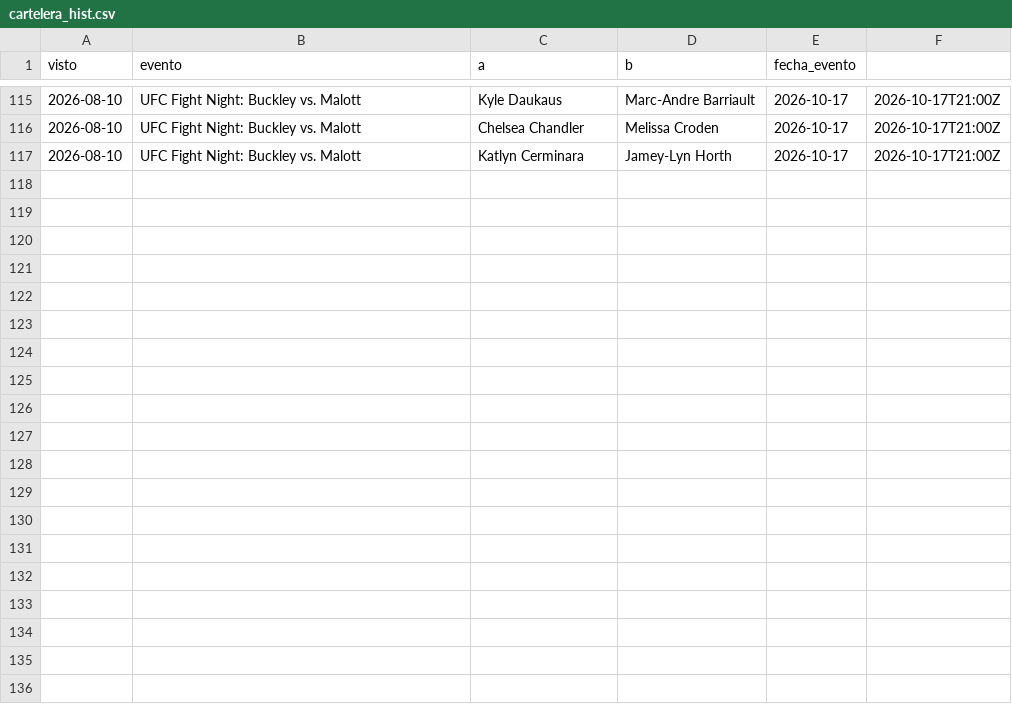
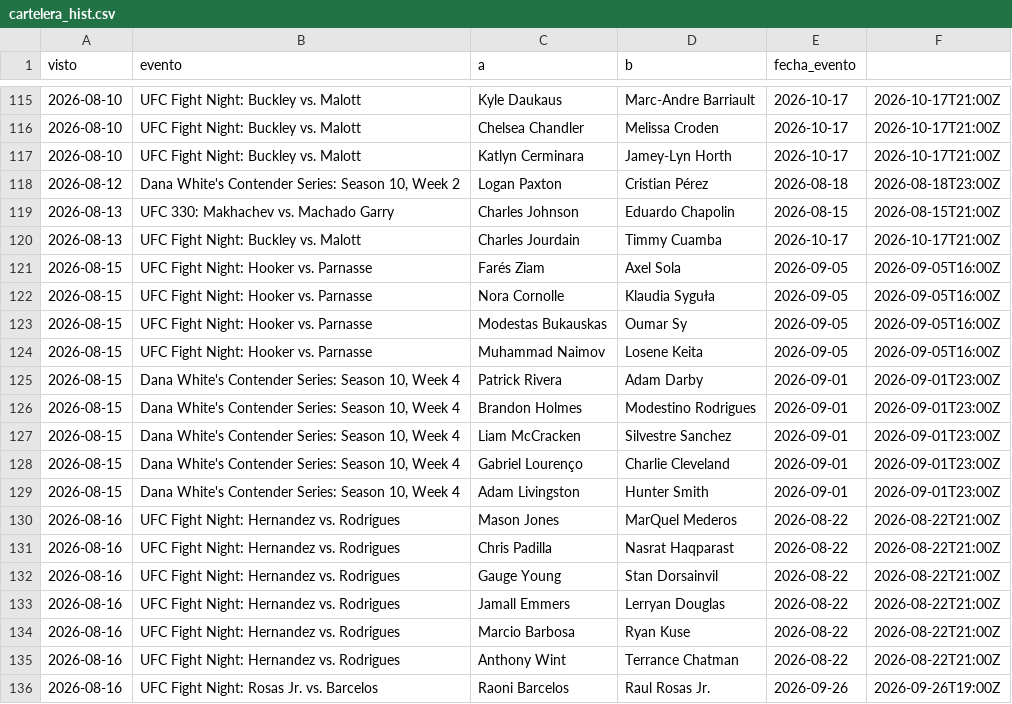
Before and after one commit to Martin-Ferreira-O/ml-ufc, a CSV file: data/cartelera_hist.csv, drawn as a sheet; only a part is shown, gaps mark what is left out; the diff covers the shown part only; the diff names each change by its address in the sheet, - before the commit and + after, or states it on an @@ line.

```diff
--- a/data/cartelera_hist.csv
+++ b/data/cartelera_hist.csv
+row 118: 2026-08-12 | Dana White's Contender Series: Season 10, Week 2 | Logan Paxton | Cristian Pérez | 2026-08-18 | 2026-08-18T23:00Z
+row 119: 2026-08-13 | UFC 330: Makhachev vs. Machado Garry | Charles Johnson | Eduardo Chapolin | 2026-08-15 | 2026-08-15T21:00Z
+row 120: 2026-08-13 | UFC Fight Night: Buckley vs. Malott | Charles Jourdain | Timmy Cuamba | 2026-10-17 | 2026-10-17T21:00Z
+row 121: 2026-08-15 | UFC Fight Night: Hooker vs. Parnasse | Farés Ziam | Axel Sola | 2026-09-05 | 2026-09-05T16:00Z
+row 122: 2026-08-15 | UFC Fight Night: Hooker vs. Parnasse | Nora Cornolle | Klaudia Syguła | 2026-09-05 | 2026-09-05T16:00Z
+row 123: 2026-08-15 | UFC Fight Night: Hooker vs. Parnasse | Modestas Bukauskas | Oumar Sy | 2026-09-05 | 2026-09-05T16:00Z
+row 124: 2026-08-15 | UFC Fight Night: Hooker vs. Parnasse | Muhammad Naimov | Losene Keita | 2026-09-05 | 2026-09-05T16:00Z
+row 125: 2026-08-15 | Dana White's Contender Series: Season 10, Week 4 | Patrick Rivera | Adam Darby | 2026-09-01 | 2026-09-01T23:00Z
+row 126: 2026-08-15 | Dana White's Contender Series: Season 10, Week 4 | Brandon Holmes | Modestino Rodrigues | 2026-09-01 | 2026-09-01T23:00Z
+row 127: 2026-08-15 | Dana White's Contender Series: Season 10, Week 4 | Liam McCracken | Silvestre Sanchez | 2026-09-01 | 2026-09-01T23:00Z
+row 128: 2026-08-15 | Dana White's Contender Series: Season 10, Week 4 | Gabriel Lourenço | Charlie Cleveland | 2026-09-01 | 2026-09-01T23:00Z
+row 129: 2026-08-15 | Dana White's Contender Series: Season 10, Week 4 | Adam Livingston | Hunter Smith | 2026-09-01 | 2026-09-01T23:00Z
+row 130: 2026-08-16 | UFC Fight Night: Hernandez vs. Rodrigues | Mason Jones | MarQuel Mederos | 2026-08-22 | 2026-08-22T21:00Z
+row 131: 2026-08-16 | UFC Fight Night: Hernandez vs. Rodrigues | Chris Padilla | Nasrat Haqparast | 2026-08-22 | 2026-08-22T21:00Z
+row 132: 2026-08-16 | UFC Fight Night: Hernandez vs. Rodrigues | Gauge Young | Stan Dorsainvil | 2026-08-22 | 2026-08-22T21:00Z
+row 133: 2026-08-16 | UFC Fight Night: Hernandez vs. Rodrigues | Jamall Emmers | Lerryan Douglas | 2026-08-22 | 2026-08-22T21:00Z
+row 134: 2026-08-16 | UFC Fight Night: Hernandez vs. Rodrigues | Marcio Barbosa | Ryan Kuse | 2026-08-22 | 2026-08-22T21:00Z
+row 135: 2026-08-16 | UFC Fight Night: Hernandez vs. Rodrigues | Anthony Wint | Terrance Chatman | 2026-08-22 | 2026-08-22T21:00Z
+row 136: 2026-08-16 | UFC Fight Night: Rosas Jr. vs. Barcelos | Raoni Barcelos | Raul Rosas Jr. | 2026-09-26 | 2026-09-26T19:00Z
```
Also changed, not shown: 11 added rows elsewhere in this file, data/ia_consenso.csv, data/ledger.csv, 16 other files.
